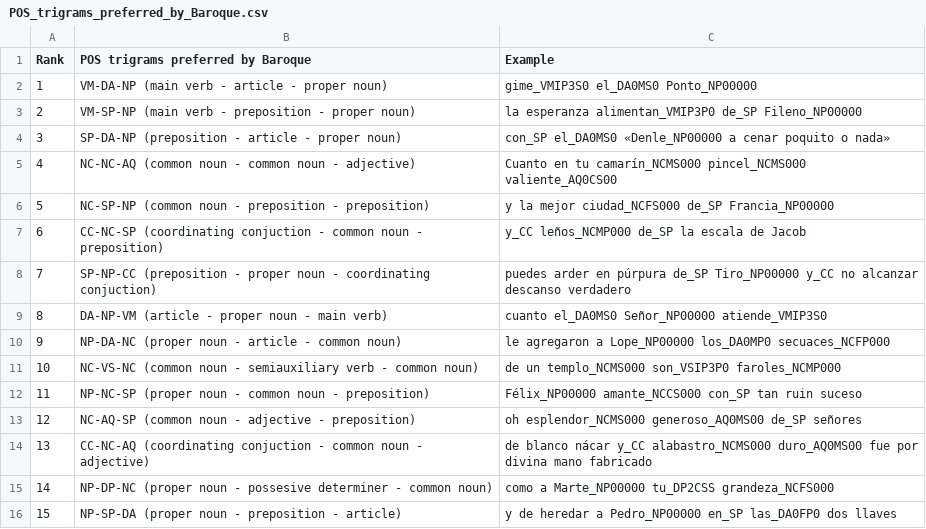
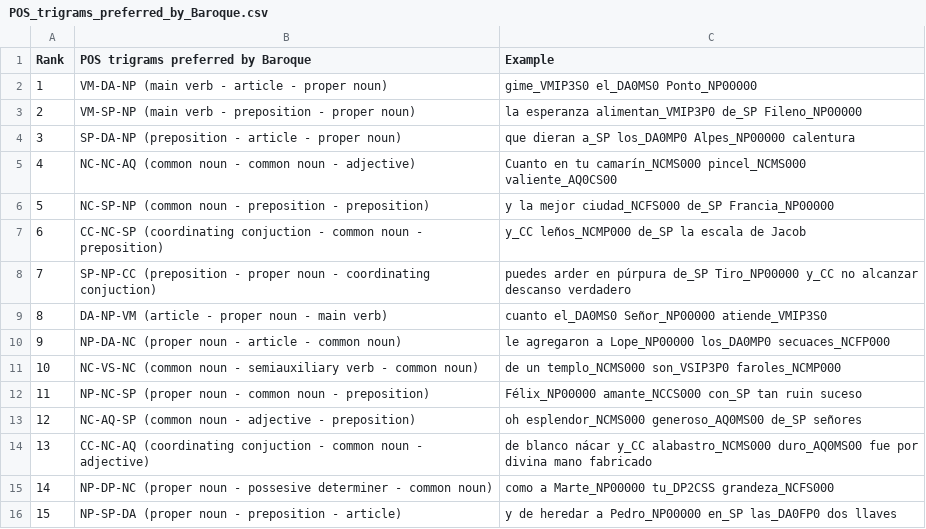
Before and after one commit to lamusadecima/Digital-Stylistics-Applied-to-Golden-Age, a CSV file: Tables/POS_trigrams/POS_trigrams_preferred_by_Baroque.csv, drawn as a sheet.

Commit message:
Add files via upload

```diff
--- a/Tables/POS_trigrams/POS_trigrams_preferred_by_Baroque.csv
+++ b/Tables/POS_trigrams/POS_trigrams_preferred_by_Baroque.csv
@@ -3,3 +3,3 @@ Rank,POS trigrams preferred by Baroque,Example
 2,VM-SP-NP (main verb - preposition - proper noun),la esperanza alimentan_VMIP3P0 de_SP Fileno_NP00000
-3,SP-DA-NP (preposition - article - proper noun), con_SP el_DA0MS0 «Denle_NP00000 a cenar poquito o nada»
+3,SP-DA-NP (preposition - article - proper noun), que dieran a_SP los_DA0MP0 Alpes_NP00000 calentura
 4,NC-NC-AQ (common noun - common noun - adjective),Cuanto en tu camarín_NCMS000 pincel_NCMS000 valiente_AQ0CS00
```
